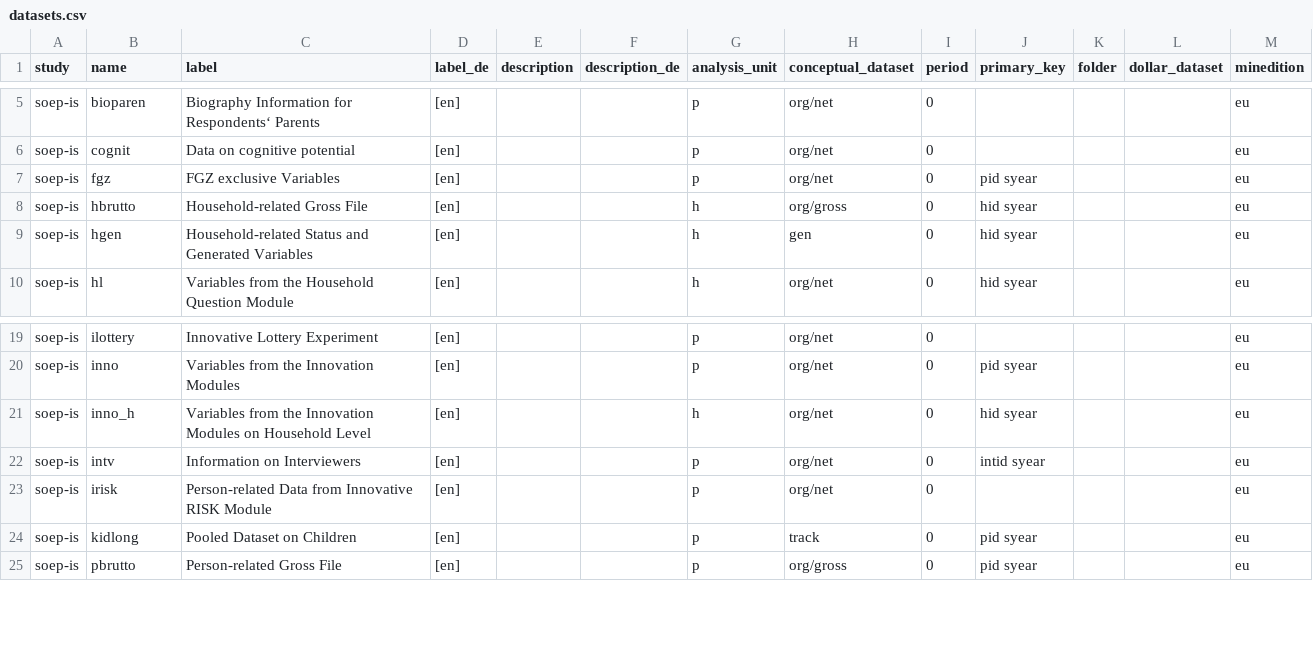
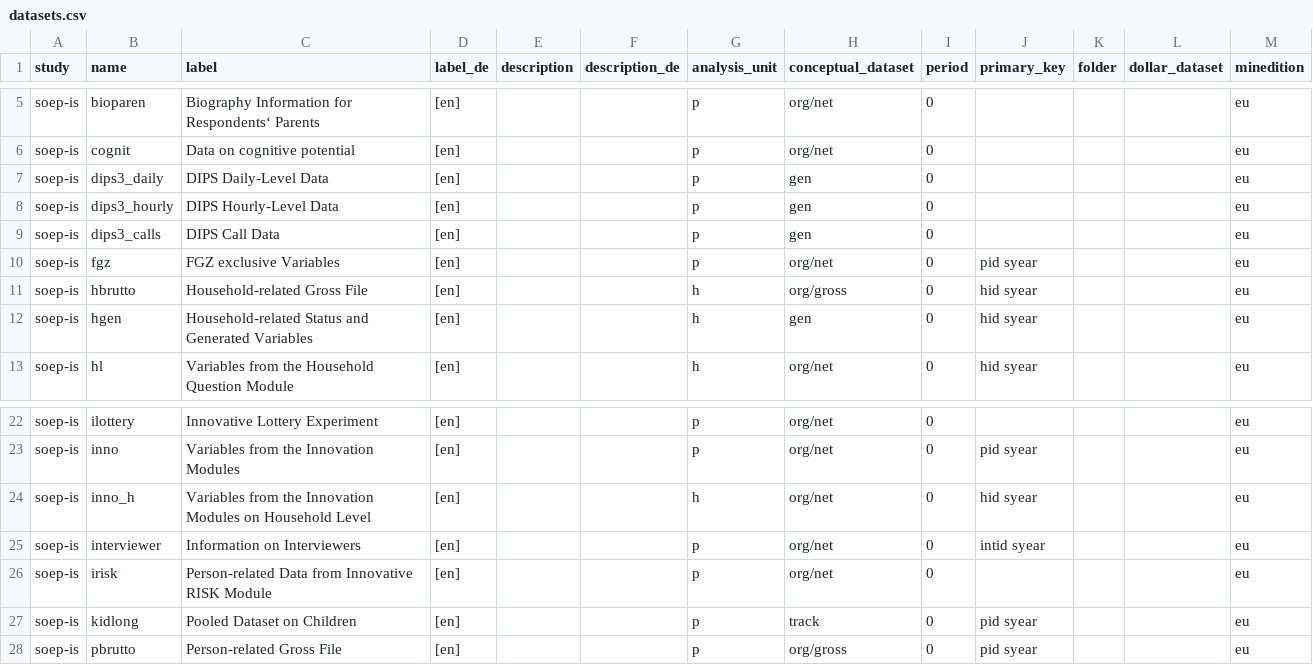
Before and after one commit to paneldata/soep-is, a CSV file: metadata/datasets.csv, drawn as a sheet; only a part is shown, gaps mark what is left out.

```diff
--- a/metadata/datasets.csv
+++ b/metadata/datasets.csv
@@ -6,2 +6,5 @@ soep-is,bioparen,Biography Information for Respondents‘ Parents,[en] ,,,p,org/
 soep-is,cognit,Data on cognitive potential,[en] ,,,p,org/net,0,,,,eu
+soep-is,dips3_daily,DIPS Daily-Level Data,[en] ,,,p,gen,0,,,,eu
+soep-is,dips3_hourly,DIPS Hourly-Level Data,[en] ,,,p,gen,0,,,,eu
+soep-is,dips3_calls,DIPS Call Data,[en] ,,,p,gen,0,,,,eu
 soep-is,fgz,FGZ exclusive Variables,[en] ,,,p,org/net,0,pid syear,,,eu
@@ -21,3 +24,3 @@ soep-is,inno,Variables from the Innovation Modules,[en] ,,,p,org/net,0,pid syear
 soep-is,inno_h,Variables from the Innovation Modules on Household Level,[en] ,,,h,org/net,0,hid syear,,,eu
-soep-is,intv,Information on Interviewers,[en] ,,,p,org/net,0,intid syear,,,eu
+soep-is,interviewer,Information on Interviewers,[en] ,,,p,org/net,0,intid syear,,,eu
 soep-is,irisk,Person-related Data from Innovative RISK Module,[en] ,,,p,org/net,0,,,,eu
```
Also changed, not shown: metadata/attachments.csv, metadata/instruments.csv, 6 other files.
